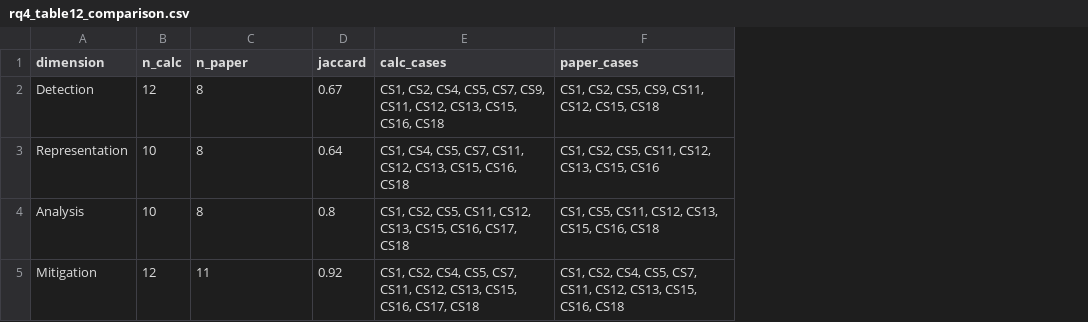
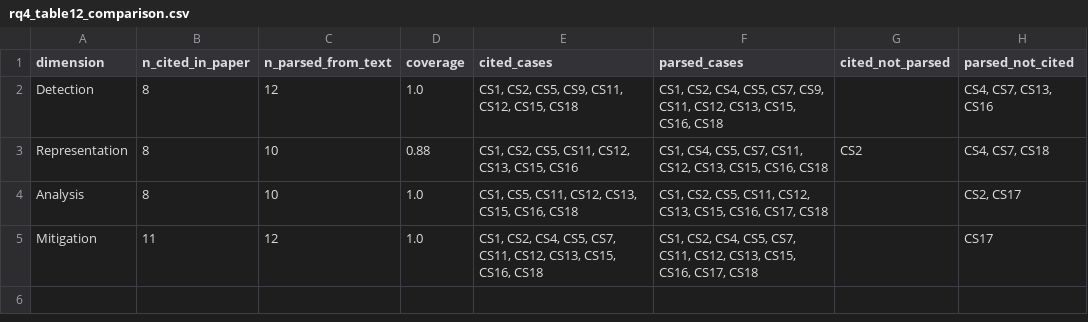
Before and after one commit to Genaina/uncertainty-in-the-wild, a CSV file: uip_analysis/output/rq4_table12_comparison.csv, drawn as a sheet; removed rows and columns are numbered as before the commit, all else as after; the diff names each change by its address in the sheet, - before the commit and + after, or states it on an @@ line.

```diff
--- a/uip_analysis/output/rq4_table12_comparison.csv
+++ b/uip_analysis/output/rq4_table12_comparison.csv
-column B (n_calc), rows 2-5: 12 | 10 | 10 | 12
-column D (jaccard), rows 2-5: 0.67 | 0.64 | 0.8 | 0.92
-column E (calc_cases), rows 2-5: CS1, CS2, CS4, CS5, CS7, CS9, CS11, CS12, CS13, CS15, CS16, CS18 | CS1, CS4, CS5, CS7, CS11, CS12, CS13, CS15, CS16, CS18 | CS1, CS2, CS5, CS11, CS12, CS13, CS15, CS16, CS17, CS18 | CS1, CS2, CS4, CS5, CS7, CS11, CS12, CS13, CS15, CS16, CS17, CS18
+column C (n_parsed_from_text), rows 2-5: 12 | 10 | 10 | 12
+column D (coverage), rows 2-5: 1.0 | 0.88 | 1.0 | 1.0
+column F (parsed_cases), rows 2-5: CS1, CS2, CS4, CS5, CS7, CS9, CS11, CS12, CS13, CS15, CS16, CS18 | CS1, CS4, CS5, CS7, CS11, CS12, CS13, CS15, CS16, CS18 | CS1, CS2, CS5, CS11, CS12, CS13, CS15, CS16, CS17, CS18 | CS1, CS2, CS4, CS5, CS7, CS11, CS12, CS13, CS15, CS16, CS17, CS18
+column G (cited_not_parsed), row 3: CS2
+column H (parsed_not_cited), rows 2-5: CS4, CS7, CS13, CS16 | CS4, CS7, CS18 | CS2, CS17 | CS17
-B1: n_paper
+B1: n_cited_in_paper
-E1: paper_cases
+E1: cited_cases
```
Also changed, not shown: uip_analysis/output/rq1_interaction_coding_per_case.csv, uip_analysis/output/rq3_quality_dimensions.csv, 29 other files.
